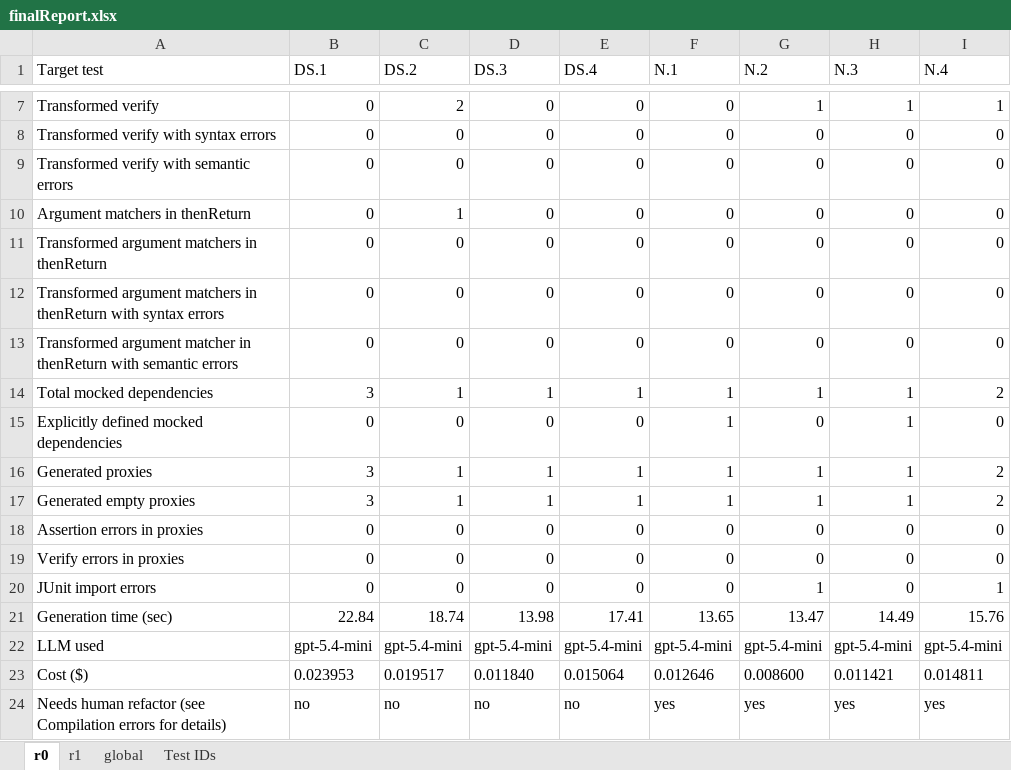
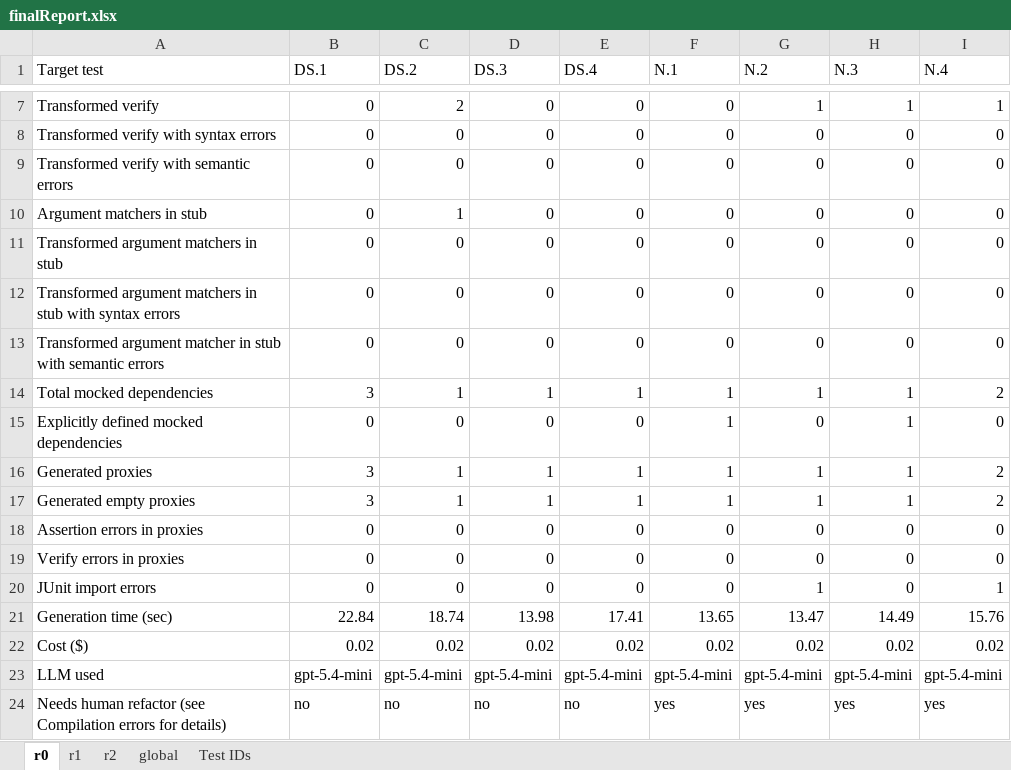
Before and after one commit to FedericoValeri/unmock4j, an Excel workbook: finalReport.xlsx, sheet r0, drawn as a sheet; only a part is shown, gaps mark what is left out; values as stored, in another font and other column widths than the file's, no borders; removed rows and columns are numbered as before the commit, all else as after; the diff names each change by its address in the sheet, - before the commit and + after, or states it on an @@ line.

```diff
--- a/finalReport.xlsx (sheet r0)
+++ b/finalReport.xlsx (sheet r0)
+sheet tab: r2
-A10 (Target test): Argument matchers in thenReturn
+A10 (Target test): Argument matchers in stub
-A11 (Target test): Transformed argument matchers in thenReturn
+A11 (Target test): Transformed argument matchers in stub
-A12 (Target test): …matchers in thenReturn with syntax…
+A12 (Target test): …matchers in stub with syntax…
-A13 (Target test): …matcher in thenReturn with semantic…
+A13 (Target test): …matcher in stub with semantic…
+row 22: Cost ($) | 0.02 | 0.02 | 0.02 | 0.02 | 0.02 | 0.02 | 0.02 | 0.02
-row 23: Cost ($) | 0.023953 | 0.019517 | 0.011840 | 0.015064 | 0.012646 | 0.008600 | 0.011421 | 0.014811
```
Also changed, not shown: sheet global, sheet r1, formulas that keep their value, r0/gen/r0-finalReport.xlsx, r1/gen/r1-finalReport.xlsx, 43 other files.
